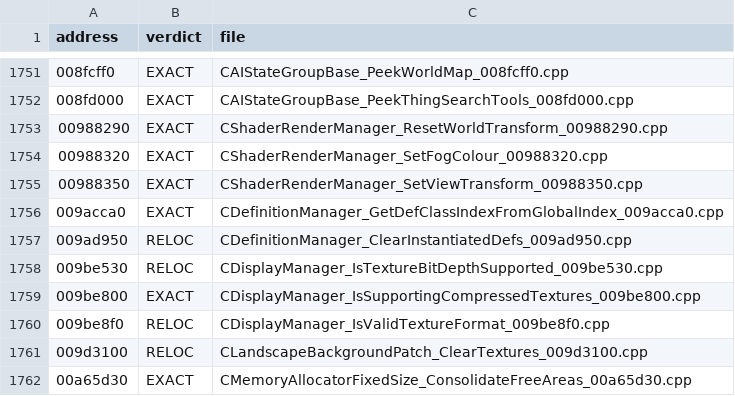
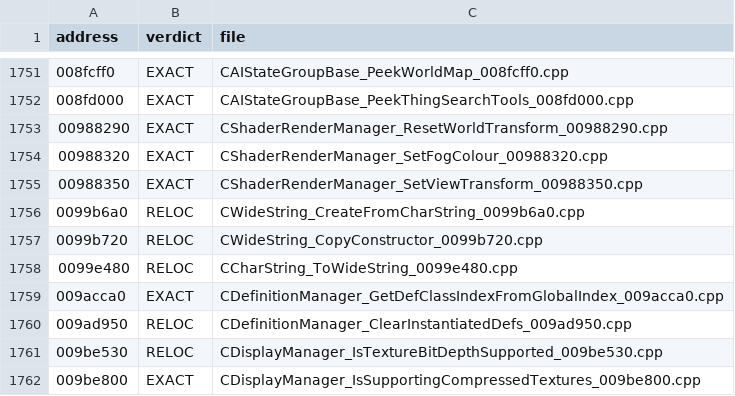
Before and after one commit to BuffJesus/FableDecomp, a TSV file: rebuild/compile-gate/parity_audit.tsv, drawn as a sheet; only a part is shown, gaps mark what is left out; the shorter side is filled out with more unchanged rows.

```diff
--- a/rebuild/compile-gate/parity_audit.tsv
+++ b/rebuild/compile-gate/parity_audit.tsv
@@ -1755,2 +1755,5 @@ address	verdict	file
 00988350	EXACT	CShaderRenderManager_SetViewTransform_00988350.cpp
+0099b6a0	RELOC	CWideString_CreateFromCharString_0099b6a0.cpp
+0099b720	RELOC	CWideString_CopyConstructor_0099b720.cpp
+0099e480	RELOC	CCharString_ToWideString_0099e480.cpp
 009acca0	EXACT	CDefinitionManager_GetDefClassIndexFromGlobalIndex_009acca0.cpp
```
Also changed, not shown: rebuild/integration/gfmain_calls.tsv, rebuild/manifest/modules.tsv, 24 other files.
